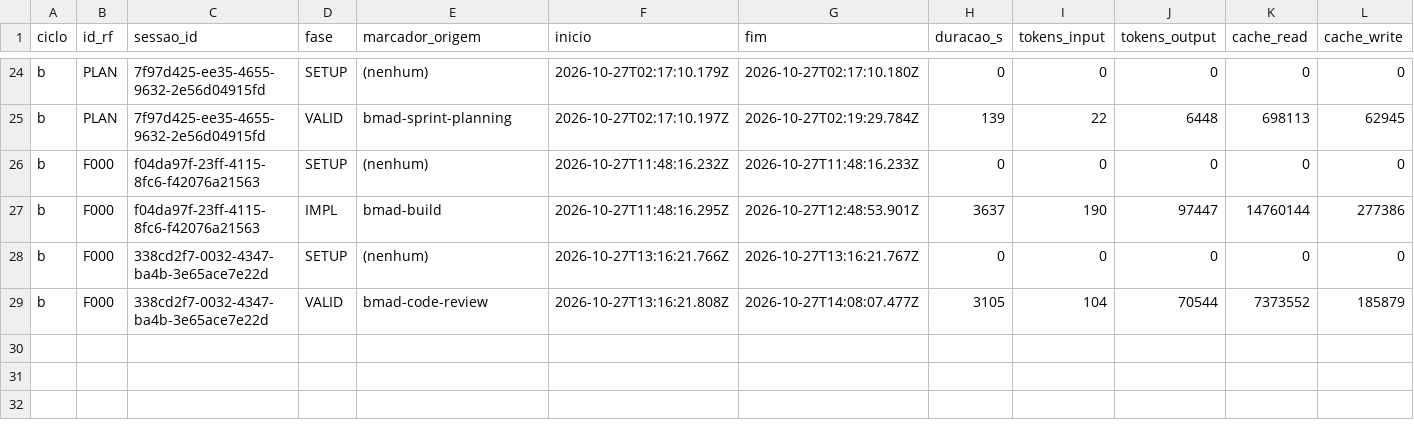
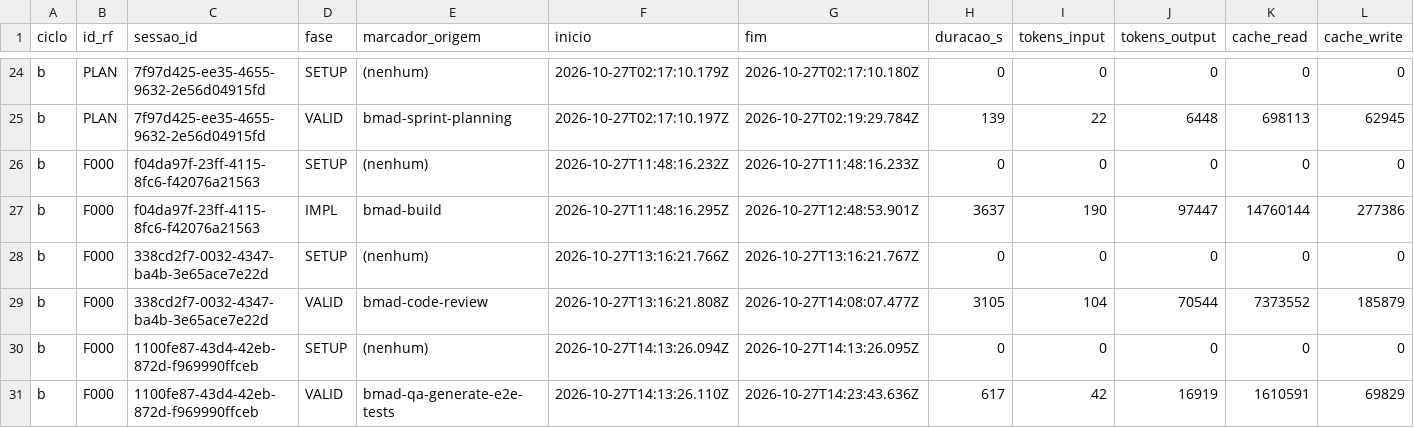
Before and after one commit to WagnerofDuarte/cerne-avaliacao, a CSV file: dados/cicloB/segmentos.csv, drawn as a sheet; only a part is shown, gaps mark what is left out; rows hold the shown columns only; the diff names each change by its address in the sheet, - before the commit and + after, or states it on an @@ line.

Commit message:
Dados ciclo B: F000, bmad-qa-generate-e2e-tests story 1.1

```diff
--- a/dados/cicloB/segmentos.csv
+++ b/dados/cicloB/segmentos.csv
+row 30: b | F000 | 1100fe87-43d4-42eb-872d-f969990ffceb | SETUP | (nenhum) | 2026-10-27T14:13:26.094Z | 2026-10-27T14:13:26.095Z | 0 | 0 | 0 | 0 | 0
+row 31: b | F000 | 1100fe87-43d4-42eb-872d-f969990ffceb | VALID | bmad-qa-generate-e2e-tests | 2026-10-27T14:13:26.110Z | 2026-10-27T14:23:43.636Z | 617 | 42 | 16919 | 1610591 | 69829
```
Also changed, not shown: dados/cicloB/sessoes.csv, 1 other file.
